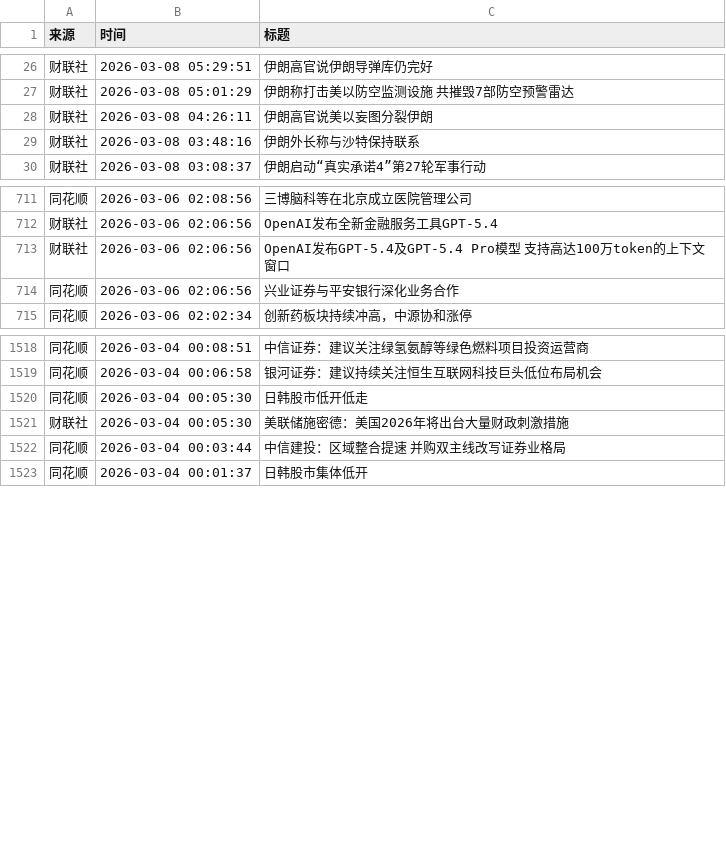
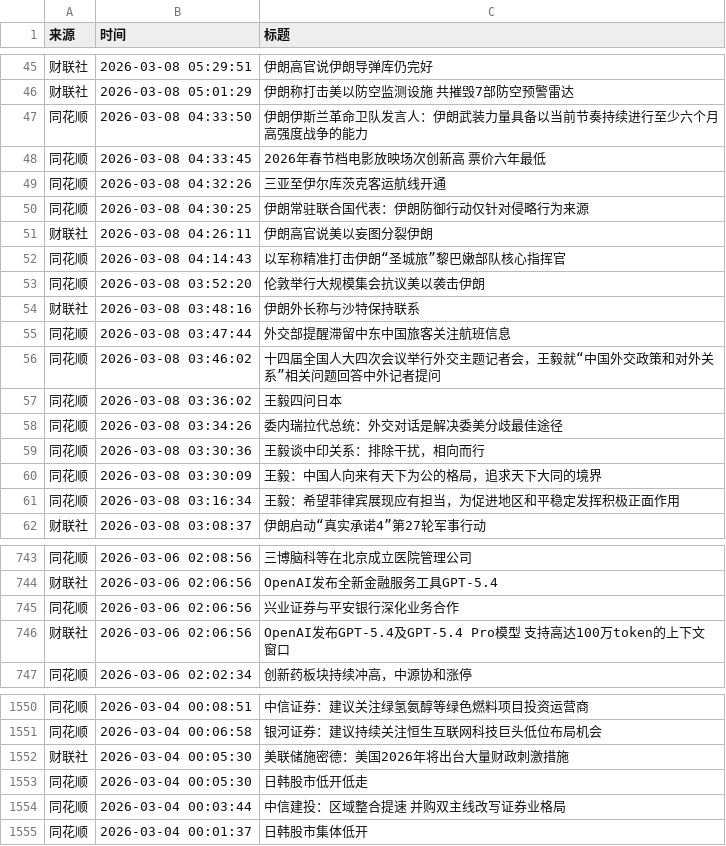
Before and after one commit to YutaoH/huiboyanbao, a CSV file: 财经新闻数据/financial_news_archive-2026-03.csv, drawn as a sheet; only a part is shown, gaps mark what is left out; the diff covers the shown part only.

```diff
--- a/财经新闻数据/financial_news_archive-2026-03.csv
+++ b/财经新闻数据/financial_news_archive-2026-03.csv
@@ -27,4 +46,17 @@
 财联社,2026-03-08 05:01:29,伊朗称打击美以防空监测设施 共摧毁7部防空预警雷达
+同花顺,2026-03-08 04:33:50,伊朗伊斯兰革命卫队发言人：伊朗武装力量具备以当前节奏持续进行至少六个月高强度战争的能力
+同花顺,2026-03-08 04:33:45,2026年春节档电影放映场次创新高 票价六年最低
+同花顺,2026-03-08 04:32:26,三亚至伊尔库茨克客运航线开通
+同花顺,2026-03-08 04:30:25,伊朗常驻联合国代表：伊朗防御行动仅针对侵略行为来源
 财联社,2026-03-08 04:26:11,伊朗高官说美以妄图分裂伊朗
+同花顺,2026-03-08 04:14:43,以军称精准打击伊朗“圣城旅”黎巴嫩部队核心指挥官
+同花顺,2026-03-08 03:52:20,伦敦举行大规模集会抗议美以袭击伊朗
 财联社,2026-03-08 03:48:16,伊朗外长称与沙特保持联系
+同花顺,2026-03-08 03:47:44,外交部提醒滞留中东中国旅客关注航班信息
+同花顺,2026-03-08 03:46:02,十四届全国人大四次会议举行外交主题记者会，王毅就“中国外交政策和对外关系”相关问题回答中外记者提问
+同花顺,2026-03-08 03:36:02,王毅四问日本
+同花顺,2026-03-08 03:34:26,委内瑞拉代总统：外交对话是解决委美分歧最佳途径
+同花顺,2026-03-08 03:30:36,王毅谈中印关系：排除干扰，相向而行
+同花顺,2026-03-08 03:30:09,王毅：中国人向来有天下为公的格局，追求天下大同的境界
+同花顺,2026-03-08 03:16:34,王毅：希望菲律宾展现应有担当，为促进地区和平稳定发挥积极正面作用
 财联社,2026-03-08 03:08:37,伊朗启动“真实承诺4”第27轮军事行动
@@ -712,4 +744,4 @@
 财联社,2026-03-06 02:06:56,OpenAI发布全新金融服务工具GPT-5.4
-财联社,2026-03-06 02:06:56,OpenAI发布GPT-5.4及GPT-5.4 Pro模型 支持高达100万token的上下文窗口
 同花顺,2026-03-06 02:06:56,兴业证券与平安银行深化业务合作
+财联社,2026-03-06 02:06:56,OpenAI发布GPT-5.4及GPT-5.4 Pro模型 支持高达100万token的上下文窗口
 同花顺,2026-03-06 02:02:34,创新药板块持续冲高，中源协和涨停
@@ -1519,4 +1551,4 @@
 同花顺,2026-03-04 00:06:58,银河证券：建议持续关注恒生互联网科技巨头低位布局机会
-同花顺,2026-03-04 00:05:30,日韩股市低开低走
 财联社,2026-03-04 00:05:30,美联储施密德：美国2026年将出台大量财政刺激措施
+同花顺,2026-03-04 00:05:30,日韩股市低开低走
 同花顺,2026-03-04 00:03:44,中信建投：区域整合提速 并购双主线改写证券业格局
```
Also changed, not shown: 19 added rows and 2 moved rows elsewhere in this file, 5 other files.
